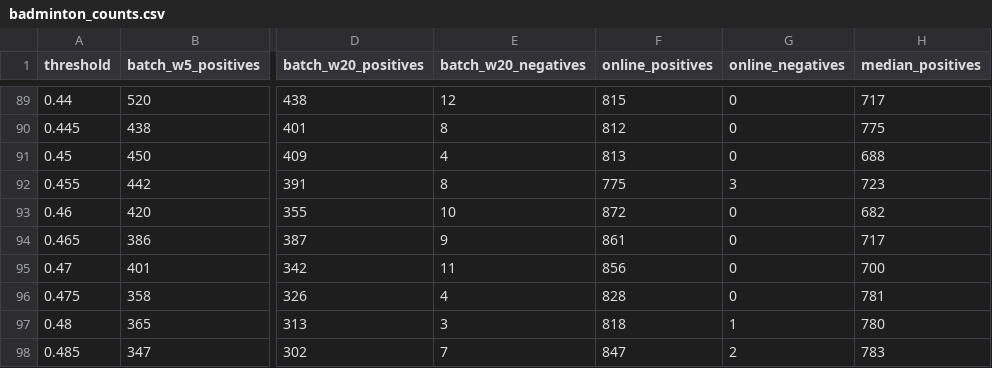
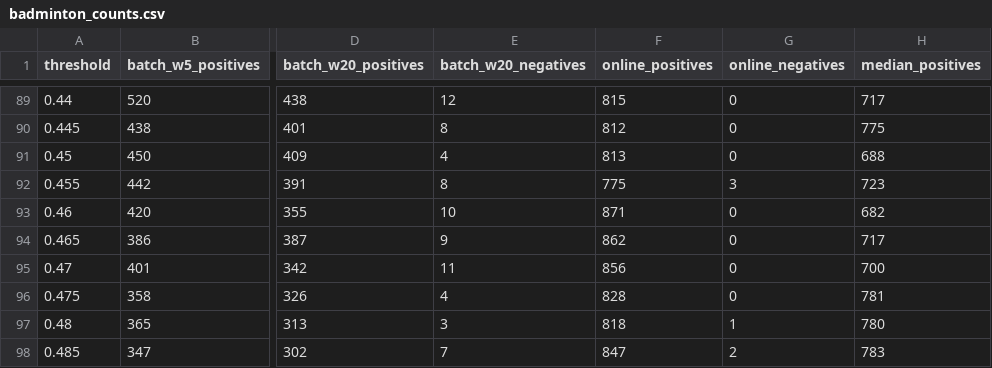
Before and after one commit to Spidy104/robust_pca_video, a CSV file: outputs/badminton_counts.csv, drawn as a sheet; only a part is shown, gaps mark what is left out; the diff covers the shown part only; the diff names each change by its address in the sheet, - before the commit and + after, or states it on an @@ line.

```diff
--- a/outputs/badminton_counts.csv
+++ b/outputs/badminton_counts.csv
-F93 (online_positives): 872
+F93 (online_positives): 871
-F94 (online_positives): 861
+F94 (online_positives): 862
```
Also changed, not shown: 15 edited cells elsewhere in this file, outputs/abandonedBox_counts.csv, outputs/backdoor_counts.csv, 24 other files.
